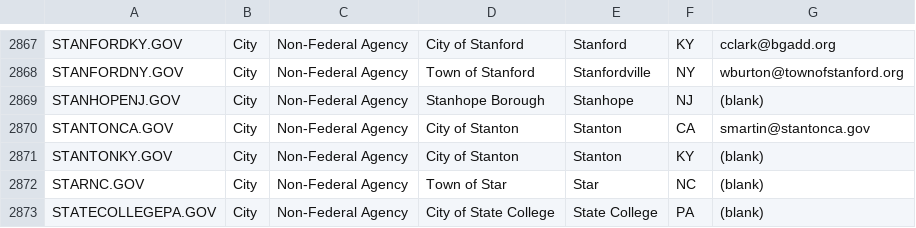
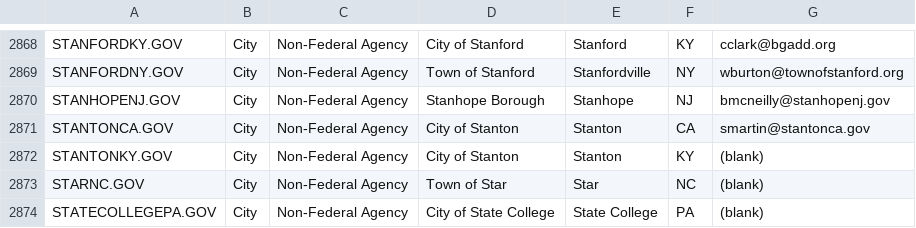
Before and after one commit to climber-girl/dotgov-data, a CSV file: current-full.csv, drawn as a sheet; only a part is shown, gaps mark what is left out; the diff covers the shown part only.

```diff
--- a/current-full.csv
+++ b/current-full.csv
@@ -2868,3 +2869,3 @@ STANFORDKY.GOV,City,Non-Federal Agency,City of Stanford,Stanford,KY,cclark@bgadd
 STANFORDNY.GOV,City,Non-Federal Agency,Town of Stanford,Stanfordville,NY,wburton@townofstanford.org
-STANHOPENJ.GOV,City,Non-Federal Agency,Stanhope  Borough,Stanhope,NJ,(blank)
+STANHOPENJ.GOV,City,Non-Federal Agency,Stanhope  Borough,Stanhope,NJ,bmcneilly@stanhopenj.gov
 STANTONCA.GOV,City,Non-Federal Agency,City of Stanton,Stanton,CA,smartin@stantonca.gov
```
Also changed, not shown: 1 added row, 1 removed row and 4 edited cells elsewhere in this file, current-federal.csv.
